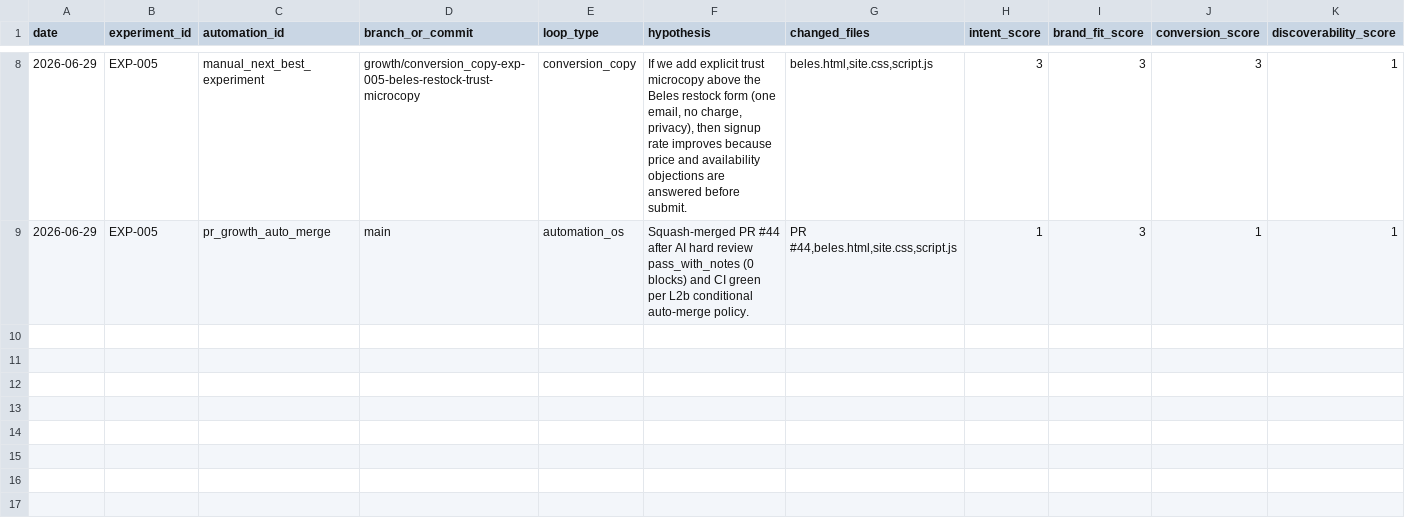
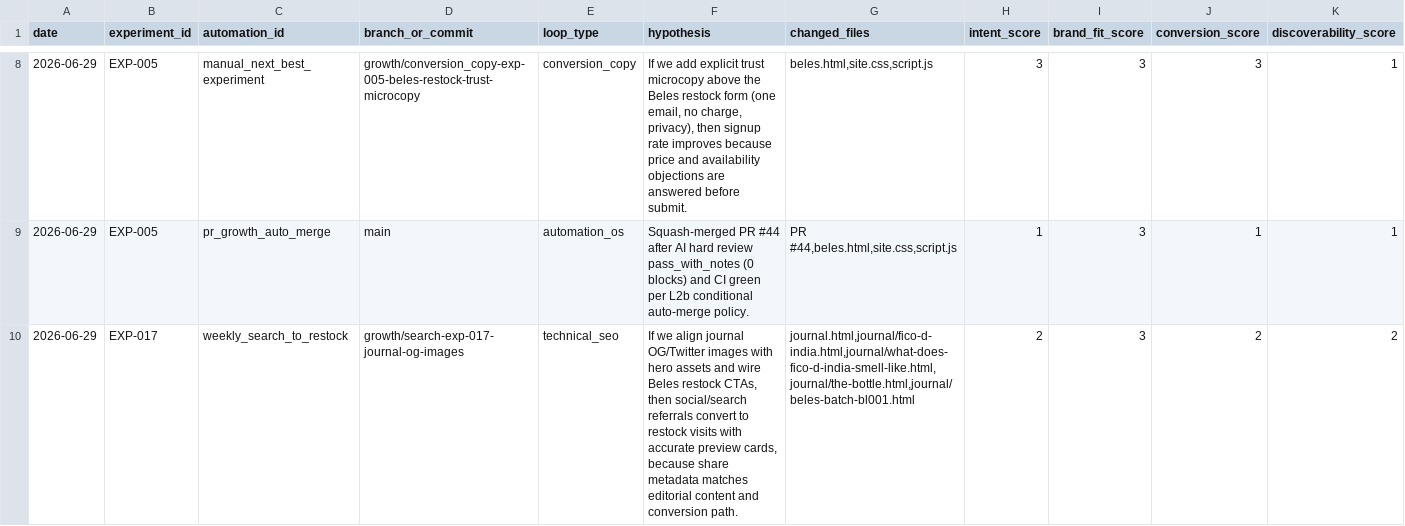
Before and after one commit to knnthhnsn/eillon, a TSV file: growth/results.tsv, drawn as a sheet; only a part is shown, gaps mark what is left out; rows hold the shown columns only; the diff names each change by its address in the sheet, - before the commit and + after, or states it on an @@ line.

```diff
--- a/growth/results.tsv
+++ b/growth/results.tsv
+row 10: 2026-06-29 | EXP-017 | weekly_search_to_restock | growth/search-exp-017-journal-og-images | technical_seo | If we align journal OG/Twitter images with hero assets and wire Beles restock CTAs, then social/search referrals convert to restock visits with accurate preview cards, because share metadata matches editorial content and conversion path. | journal.html,journal/fico-d-india.html,journal/what-does-fico-d-india-smell-like.html,journal/the-bottle.html,journal/beles-batch-bl001.html | 2 | 3 | 2 | 2
```
Also changed, not shown: 5 other files.
